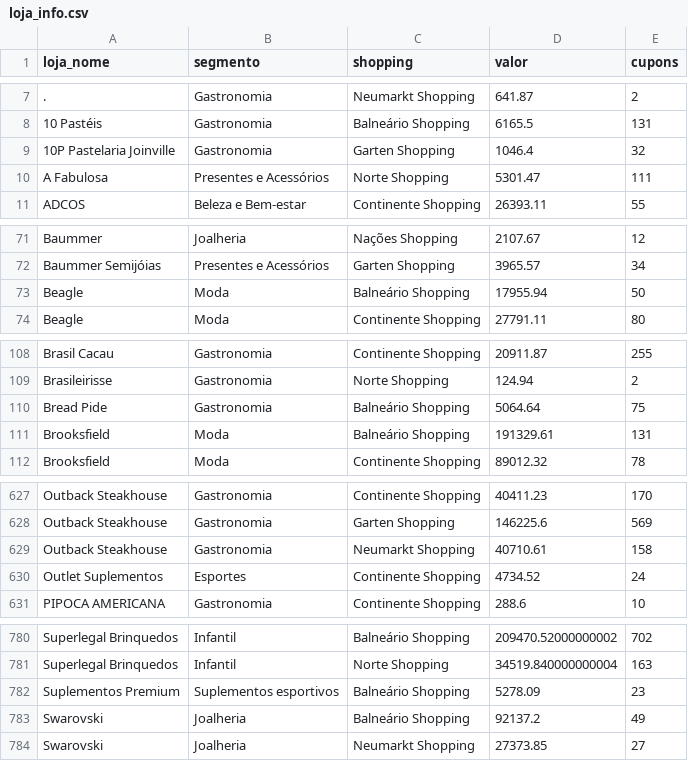
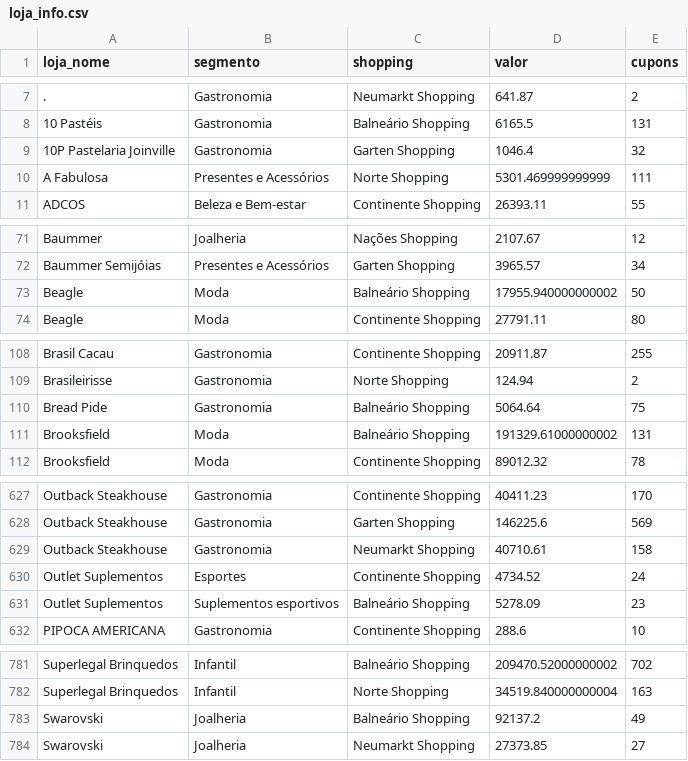
Before and after one commit to grupoalmeidajunior/shopping-relacionamento, a CSV file: Resultados/Por_Mes/2026_01/RFV/loja_info.csv, drawn as a sheet; only a part is shown, gaps mark what is left out; the diff covers the shown part only.

```diff
--- a/Resultados/Por_Mes/2026_01/RFV/loja_info.csv
+++ b/Resultados/Por_Mes/2026_01/RFV/loja_info.csv
@@ -9,3 +9,3 @@
 10P Pastelaria Joinville,Gastronomia,Garten Shopping,1046.4,32
-A Fabulosa,Presentes e Acessórios,Norte Shopping,5301.47,111
+A Fabulosa,Presentes e Acessórios,Norte Shopping,5301.469999999999,111
 ADCOS,Beleza e Bem-estar,Continente Shopping,26393.11,55
@@ -72,3 +72,3 @@ Baummer,Joalheria,Nações Shopping,2107.67,12
 Baummer Semijóias,Presentes e Acessórios,Garten Shopping,3965.57,34
-Beagle,Moda,Balneário Shopping,17955.94,50
+Beagle,Moda,Balneário Shopping,17955.940000000002,50
 Beagle,Moda,Continente Shopping,27791.11,80
@@ -110,3 +110,3 @@ Brasileirisse,Gastronomia,Norte Shopping,124.94,2
 Bread Pide,Gastronomia,Balneário Shopping,5064.64,75
-Brooksfield,Moda,Balneário Shopping,191329.61,131
+Brooksfield,Moda,Balneário Shopping,191329.61000000002,131
 Brooksfield,Moda,Continente Shopping,89012.32,78
@@ -630,2 +630,3 @@ Outback Steakhouse,Gastronomia,Neumarkt Shopping,40710.61,158
 Outlet Suplementos,Esportes,Continente Shopping,4734.52,24
+Outlet Suplementos,Suplementos esportivos,Balneário Shopping,5278.09,23
 PIPOCA AMERICANA,Gastronomia,Continente Shopping,288.6,10
@@ -781,3 +782,2 @@ Superlegal Brinquedos,Infantil,Balneário Shopping,209470.52000000002,702
 Superlegal Brinquedos,Infantil,Norte Shopping,34519.840000000004,163
-Suplementos Premium,Suplementos esportivos,Balneário Shopping,5278.09,23
 Swarovski,Joalheria,Balneário Shopping,92137.2,49
```
Also changed, not shown: 9 edited cells elsewhere in this file, Resultados/Completo/RFV/loja_info.csv, Resultados/Por_Mes/2025_07/RFV/loja_info.csv, 43 other files.
